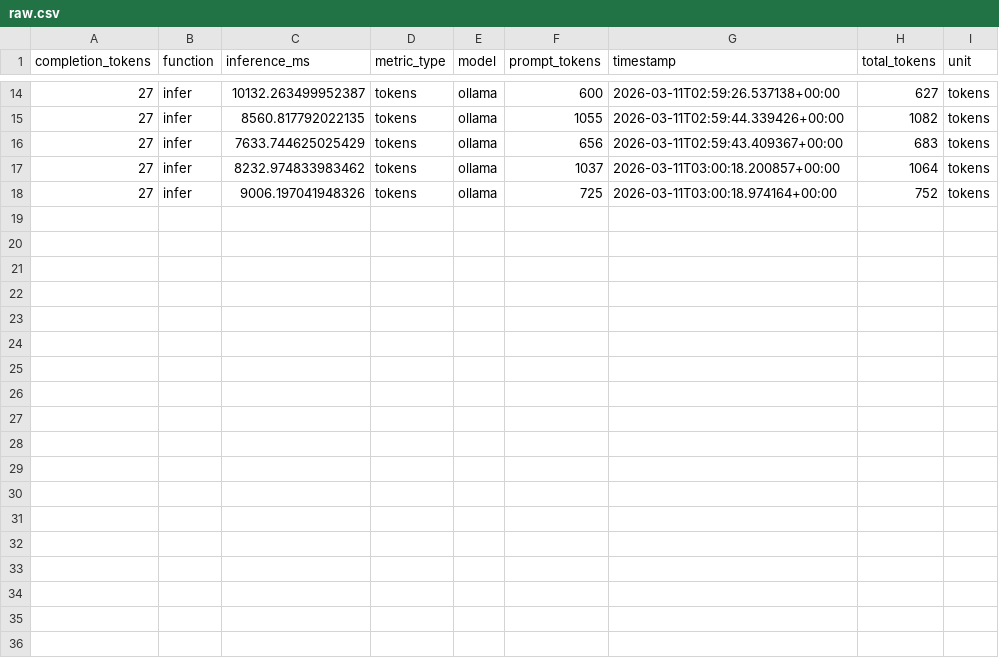
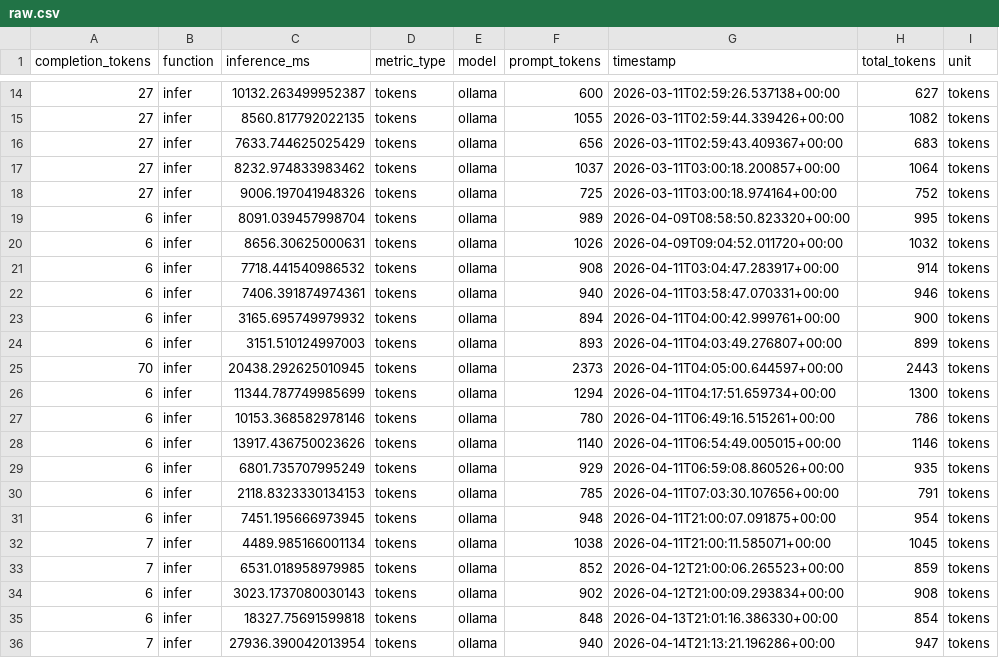
Before and after one commit to anirudhlath/alfred, a CSV file: research/data/tokens/raw.csv, drawn as a sheet; only a part is shown, gaps mark what is left out.

```diff
--- a/research/data/tokens/raw.csv
+++ b/research/data/tokens/raw.csv
@@ -18 +18,19 @@ completion_tokens,function,inference_ms,metric_type,model,prompt_tokens,timestam
 27,infer,9006.197041948326,tokens,ollama,725,2026-03-11T03:00:18.974164+00:00,752,tokens
+6,infer,8091.039457998704,tokens,ollama,989,2026-04-09T08:58:50.823320+00:00,995,tokens
+6,infer,8656.30625000631,tokens,ollama,1026,2026-04-09T09:04:52.011720+00:00,1032,tokens
+6,infer,7718.441540986532,tokens,ollama,908,2026-04-11T03:04:47.283917+00:00,914,tokens
+6,infer,7406.391874974361,tokens,ollama,940,2026-04-11T03:58:47.070331+00:00,946,tokens
+6,infer,3165.695749979932,tokens,ollama,894,2026-04-11T04:00:42.999761+00:00,900,tokens
+6,infer,3151.510124997003,tokens,ollama,893,2026-04-11T04:03:49.276807+00:00,899,tokens
+70,infer,20438.292625010945,tokens,ollama,2373,2026-04-11T04:05:00.644597+00:00,2443,tokens
+6,infer,11344.787749985699,tokens,ollama,1294,2026-04-11T04:17:51.659734+00:00,1300,tokens
+6,infer,10153.368582978146,tokens,ollama,780,2026-04-11T06:49:16.515261+00:00,786,tokens
+6,infer,13917.436750023626,tokens,ollama,1140,2026-04-11T06:54:49.005015+00:00,1146,tokens
+6,infer,6801.735707995249,tokens,ollama,929,2026-04-11T06:59:08.860526+00:00,935,tokens
+6,infer,2118.8323330134153,tokens,ollama,785,2026-04-11T07:03:30.107656+00:00,791,tokens
+6,infer,7451.195666973945,tokens,ollama,948,2026-04-11T21:00:07.091875+00:00,954,tokens
+7,infer,4489.985166001134,tokens,ollama,1038,2026-04-11T21:00:11.585071+00:00,1045,tokens
+7,infer,6531.018958979985,tokens,ollama,852,2026-04-12T21:00:06.265523+00:00,859,tokens
+6,infer,3023.1737080030143,tokens,ollama,902,2026-04-12T21:00:09.293834+00:00,908,tokens
+6,infer,18327.75691599818,tokens,ollama,848,2026-04-13T21:01:16.386330+00:00,854,tokens
+7,infer,27936.390042013954,tokens,ollama,940,2026-04-14T21:13:21.196286+00:00,947,tokens
```
Also changed, not shown: research/data/reflex/raw.csv, 14 other files.
